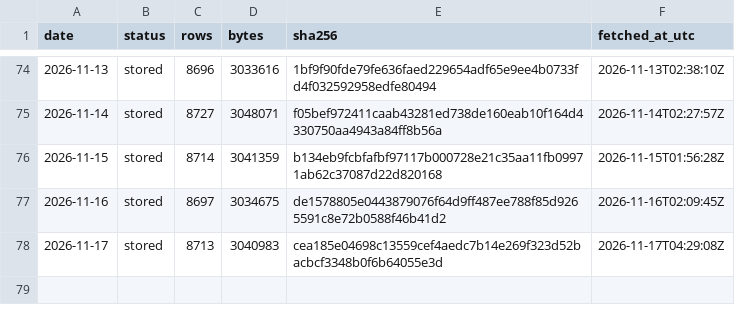
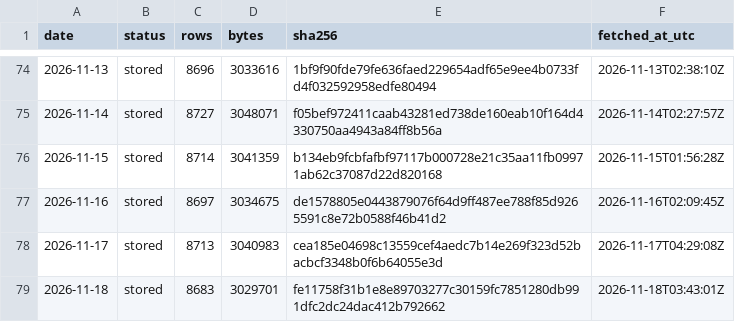
Before and after one commit to Jen-Chieh-Yu/stray-atlas, a CSV file: data/raw/_manifest.csv, drawn as a sheet; only a part is shown, gaps mark what is left out; the diff names each change by its address in the sheet, - before the commit and + after, or states it on an @@ line.

```diff
--- a/data/raw/_manifest.csv
+++ b/data/raw/_manifest.csv
+row 79: 2026-11-18 | stored | 8683 | 3029701 | fe11758f31b1e8e89703277c30159fc7851280db991dfc2dc24dac412b792662 | 2026-11-18T03:43:01Z
```
Also changed, not shown: 11 other files.
